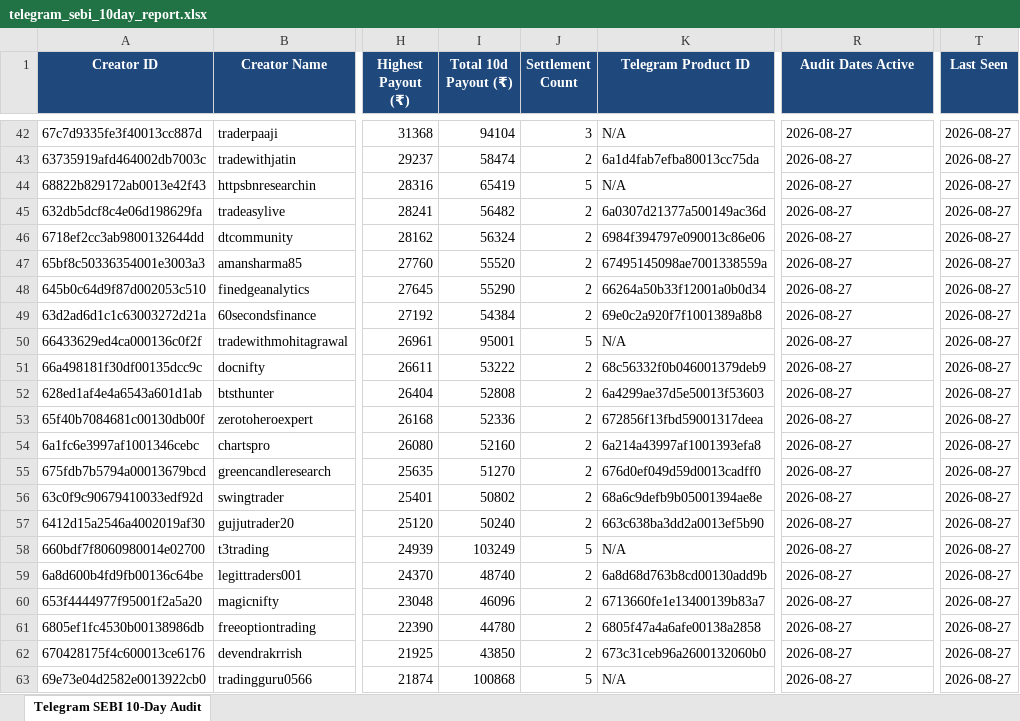
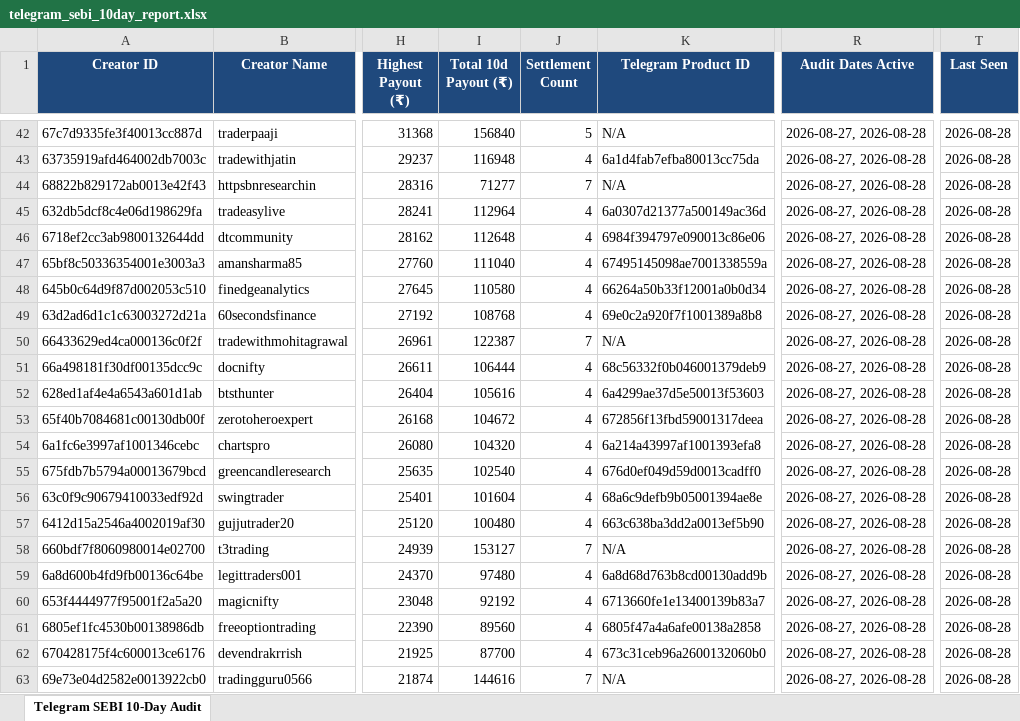
Before and after one commit to mohitkr04/cosmofeed_settlement, an Excel workbook: reports/telegram_sebi_10day_report.xlsx, sheet Telegram SEBI 10-Day Audit, drawn as a sheet; only a part is shown, gaps mark what is left out; values as stored, in another font and other column widths than the file's, no borders; the diff covers the shown part only; the diff names each change by its address in the sheet, - before the commit and + after, or states it on an @@ line.

Commit message:
fix: include audit_2026-08-27.json and fallback in build_data_from_audit

```diff
--- a/reports/telegram_sebi_10day_report.xlsx (sheet Telegram SEBI 10-Day Audit)
+++ b/reports/telegram_sebi_10day_report.xlsx (sheet Telegram SEBI 10-Day Audit)
-I42 (Total 10d Payout (₹)): 94104
+I42 (Total 10d Payout (₹)): 156840
-J42 (Settlement Count): 3
+J42 (Settlement Count): 5
-R42:R63 (Audit Dates Active): 2026-08-27
+R42:R63 (Audit Dates Active): 2026-08-27, 2026-08-28
-T42:T63 (Last Seen): 2026-08-27
+T42:T63 (Last Seen): 2026-08-28
-I43 (Total 10d Payout (₹)): 58474
+I43 (Total 10d Payout (₹)): 116948
-J43 (Settlement Count): 2
+J43 (Settlement Count): 4
-I44 (Total 10d Payout (₹)): 65419
+I44 (Total 10d Payout (₹)): 71277
-J44 (Settlement Count): 5
+J44 (Settlement Count): 7
-I45 (Total 10d Payout (₹)): 56482
+I45 (Total 10d Payout (₹)): 112964
-J45:J49 (Settlement Count): 2
+J45:J49 (Settlement Count): 4
-I46 (Total 10d Payout (₹)): 56324
+I46 (Total 10d Payout (₹)): 112648
-I47 (Total 10d Payout (₹)): 55520
+I47 (Total 10d Payout (₹)): 111040
-I48 (Total 10d Payout (₹)): 55290
+I48 (Total 10d Payout (₹)): 110580
-I49 (Total 10d Payout (₹)): 54384
+I49 (Total 10d Payout (₹)): 108768
-I50 (Total 10d Payout (₹)): 95001
+I50 (Total 10d Payout (₹)): 122387
-J50 (Settlement Count): 5
+J50 (Settlement Count): 7
-I51 (Total 10d Payout (₹)): 53222
+I51 (Total 10d Payout (₹)): 106444
-J51:J57 (Settlement Count): 2
+J51:J57 (Settlement Count): 4
-I52 (Total 10d Payout (₹)): 52808
+I52 (Total 10d Payout (₹)): 105616
-I53 (Total 10d Payout (₹)): 52336
+I53 (Total 10d Payout (₹)): 104672
-I54 (Total 10d Payout (₹)): 52160
+I54 (Total 10d Payout (₹)): 104320
-I55 (Total 10d Payout (₹)): 51270
+I55 (Total 10d Payout (₹)): 102540
-I56 (Total 10d Payout (₹)): 50802
+I56 (Total 10d Payout (₹)): 101604
-I57 (Total 10d Payout (₹)): 50240
+I57 (Total 10d Payout (₹)): 100480
-I58 (Total 10d Payout (₹)): 103249
+I58 (Total 10d Payout (₹)): 153127
-J58 (Settlement Count): 5
+J58 (Settlement Count): 7
-I59 (Total 10d Payout (₹)): 48740
+I59 (Total 10d Payout (₹)): 97480
-J59:J62 (Settlement Count): 2
+J59:J62 (Settlement Count): 4
-I60 (Total 10d Payout (₹)): 46096
+I60 (Total 10d Payout (₹)): 92192
-I61 (Total 10d Payout (₹)): 44780
+I61 (Total 10d Payout (₹)): 89560
-I62 (Total 10d Payout (₹)): 43850
+I62 (Total 10d Payout (₹)): 87700
-I63 (Total 10d Payout (₹)): 100868
+I63 (Total 10d Payout (₹)): 144616
-J63 (Settlement Count): 5
+J63 (Settlement Count): 7
```
Also changed, not shown: 1276 edited cells elsewhere in this sheet, data/non_sebi_creators_cumulative.xlsx, 20 other files.
